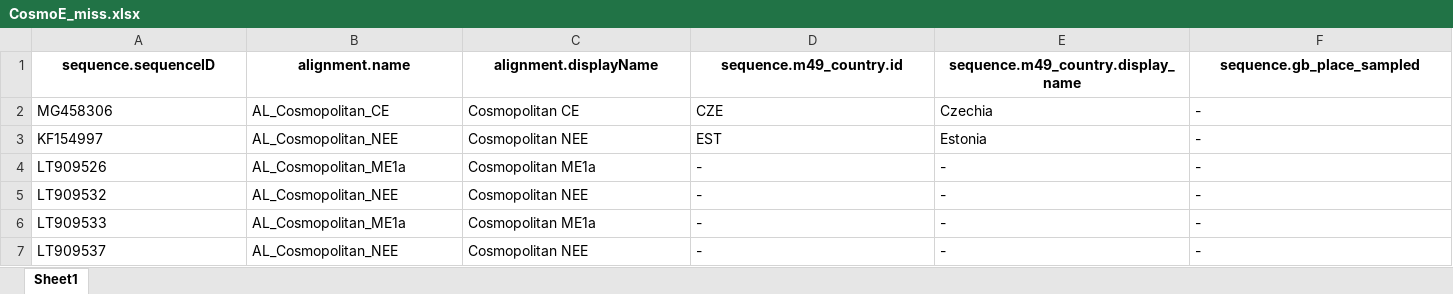
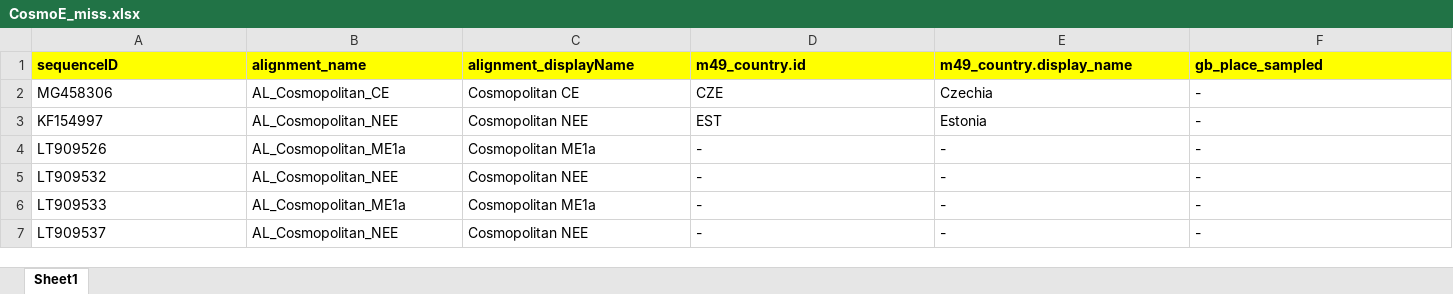
Before and after one commit to giffordlabcvr/NCBI-RABV-GLUE, an Excel workbook: tabular/CosmoE_miss.xlsx, sheet Sheet1, drawn as a sheet; only a part is shown; values as stored, in another font and other column widths than the file's, no borders; conditional formats not drawn; the diff covers the shown part only; the diff names each change by its address in the sheet, - before the commit and + after, or states it on an @@ line.

```diff
--- a/tabular/CosmoE_miss.xlsx (sheet Sheet1)
+++ b/tabular/CosmoE_miss.xlsx (sheet Sheet1)
-A1: sequence.sequenceID
+A1: sequenceID
@@ A1:F1 fill: none → #FFFF00, alignment: center → left @@
-B1: alignment.name
+B1: alignment_name
-C1: alignment.displayName
+C1: alignment_displayName
-D1: sequence.m49_country.id
+D1: m49_country.id
-E1: sequence.m49_country.display_name
+E1: m49_country.display_name
-F1: sequence.gb_place_sampled
+F1: gb_place_sampled
```
Also changed, not shown: 19 edited cells and cell formats elsewhere in this sheet, tabular/Africa2miss.xlsx, tabular/Asian_SEA1b_miss.xlsx, 51 other files.
